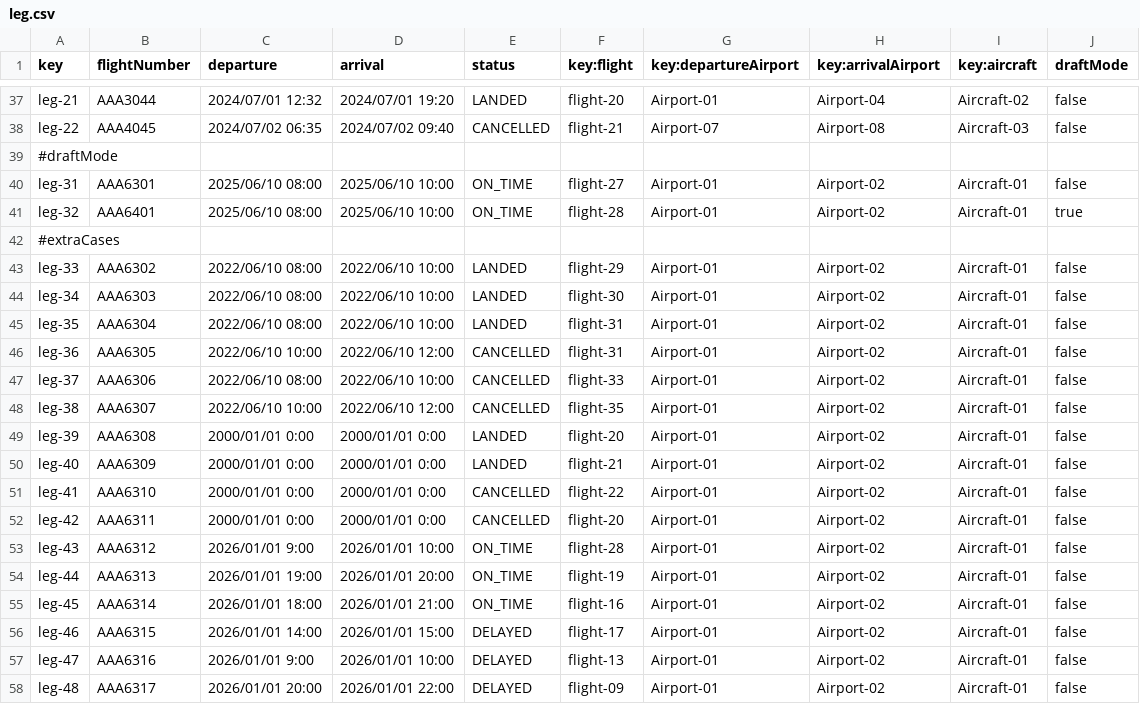
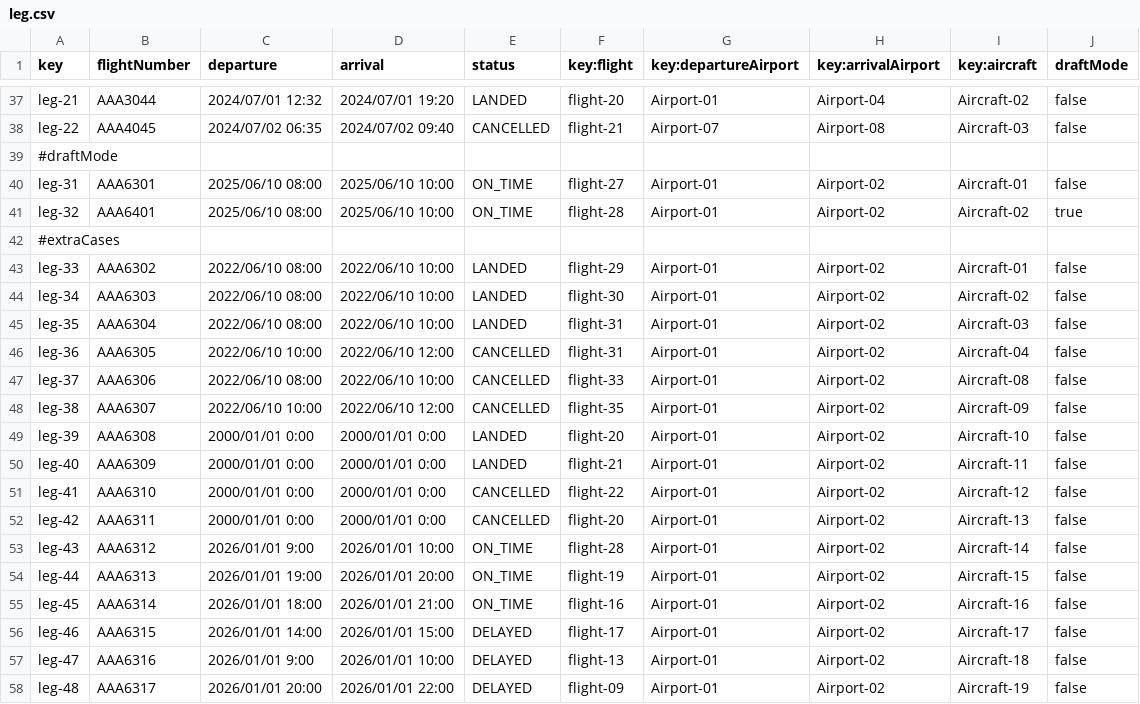
Before and after one commit to DP2-C1-049/D04, a CSV file: src/main/resources/WEB-INF/data/sample/leg.csv, drawn as a sheet; only a part is shown, gaps mark what is left out; the diff covers the shown part only.

Commit message:
cambios aircrafts legs csv

```diff
--- a/src/main/resources/WEB-INF/data/sample/leg.csv
+++ b/src/main/resources/WEB-INF/data/sample/leg.csv
@@ -40,19 +40,19 @@ leg-22,AAA4045,2024/07/02 06:35,2024/07/02 09:40,CANCELLED,flight-21,Airport-07,
 leg-31,AAA6301,2025/06/10 08:00,2025/06/10 10:00,ON_TIME,flight-27,Airport-01,Airport-02,Aircraft-01,false
-leg-32,AAA6401,2025/06/10 08:00,2025/06/10 10:00,ON_TIME,flight-28,Airport-01,Airport-02,Aircraft-01,true
+leg-32,AAA6401,2025/06/10 08:00,2025/06/10 10:00,ON_TIME,flight-28,Airport-01,Airport-02,Aircraft-02,true
 #extraCases
 leg-33,AAA6302,2022/06/10 08:00,2022/06/10 10:00,LANDED,flight-29,Airport-01,Airport-02,Aircraft-01,false
-leg-34,AAA6303,2022/06/10 08:00,2022/06/10 10:00,LANDED,flight-30,Airport-01,Airport-02,Aircraft-01,false
-leg-35,AAA6304,2022/06/10 08:00,2022/06/10 10:00,LANDED,flight-31,Airport-01,Airport-02,Aircraft-01,false
-leg-36,AAA6305,2022/06/10 10:00,2022/06/10 12:00,CANCELLED,flight-31,Airport-01,Airport-02,Aircraft-01,false
-leg-37,AAA6306,2022/06/10 08:00,2022/06/10 10:00,CANCELLED,flight-33,Airport-01,Airport-02,Aircraft-01,false
-leg-38,AAA6307,2022/06/10 10:00,2022/06/10 12:00,CANCELLED,flight-35,Airport-01,Airport-02,Aircraft-01,false
-leg-39,AAA6308,2000/01/01 0:00,2000/01/01 0:00,LANDED,flight-20,Airport-01,Airport-02,Aircraft-01,false
-leg-40,AAA6309,2000/01/01 0:00,2000/01/01 0:00,LANDED,flight-21,Airport-01,Airport-02,Aircraft-01,false
-leg-41,AAA6310,2000/01/01 0:00,2000/01/01 0:00,CANCELLED,flight-22,Airport-01,Airport-02,Aircraft-01,false
-leg-42,AAA6311,2000/01/01 0:00,2000/01/01 0:00,CANCELLED,flight-20,Airport-01,Airport-02,Aircraft-01,false
-leg-43,AAA6312,2026/01/01 9:00,2026/01/01 10:00,ON_TIME,flight-28,Airport-01,Airport-02,Aircraft-01,false
-leg-44,AAA6313,2026/01/01 19:00,2026/01/01 20:00,ON_TIME,flight-19,Airport-01,Airport-02,Aircraft-01,false
-leg-45,AAA6314,2026/01/01 18:00,2026/01/01 21:00,ON_TIME,flight-16,Airport-01,Airport-02,Aircraft-01,false
-leg-46,AAA6315,2026/01/01 14:00,2026/01/01 15:00,DELAYED,flight-17,Airport-01,Airport-02,Aircraft-01,false
-leg-47,AAA6316,2026/01/01 9:00,2026/01/01 10:00,DELAYED,flight-13,Airport-01,Airport-02,Aircraft-01,false
-leg-48,AAA6317,2026/01/01 20:00,2026/01/01 22:00,DELAYED,flight-09,Airport-01,Airport-02,Aircraft-01,false
+leg-34,AAA6303,2022/06/10 08:00,2022/06/10 10:00,LANDED,flight-30,Airport-01,Airport-02,Aircraft-02,false
+leg-35,AAA6304,2022/06/10 08:00,2022/06/10 10:00,LANDED,flight-31,Airport-01,Airport-02,Aircraft-03,false
+leg-36,AAA6305,2022/06/10 10:00,2022/06/10 12:00,CANCELLED,flight-31,Airport-01,Airport-02,Aircraft-04,false
+leg-37,AAA6306,2022/06/10 08:00,2022/06/10 10:00,CANCELLED,flight-33,Airport-01,Airport-02,Aircraft-08,false
+leg-38,AAA6307,2022/06/10 10:00,2022/06/10 12:00,CANCELLED,flight-35,Airport-01,Airport-02,Aircraft-09,false
+leg-39,AAA6308,2000/01/01 0:00,2000/01/01 0:00,LANDED,flight-20,Airport-01,Airport-02,Aircraft-10,false
+leg-40,AAA6309,2000/01/01 0:00,2000/01/01 0:00,LANDED,flight-21,Airport-01,Airport-02,Aircraft-11,false
+leg-41,AAA6310,2000/01/01 0:00,2000/01/01 0:00,CANCELLED,flight-22,Airport-01,Airport-02,Aircraft-12,false
+leg-42,AAA6311,2000/01/01 0:00,2000/01/01 0:00,CANCELLED,flight-20,Airport-01,Airport-02,Aircraft-13,false
+leg-43,AAA6312,2026/01/01 9:00,2026/01/01 10:00,ON_TIME,flight-28,Airport-01,Airport-02,Aircraft-14,false
+leg-44,AAA6313,2026/01/01 19:00,2026/01/01 20:00,ON_TIME,flight-19,Airport-01,Airport-02,Aircraft-15,false
+leg-45,AAA6314,2026/01/01 18:00,2026/01/01 21:00,ON_TIME,flight-16,Airport-01,Airport-02,Aircraft-16,false
+leg-46,AAA6315,2026/01/01 14:00,2026/01/01 15:00,DELAYED,flight-17,Airport-01,Airport-02,Aircraft-17,false
+leg-47,AAA6316,2026/01/01 9:00,2026/01/01 10:00,DELAYED,flight-13,Airport-01,Airport-02,Aircraft-18,false
+leg-48,AAA6317,2026/01/01 20:00,2026/01/01 22:00,DELAYED,flight-09,Airport-01,Airport-02,Aircraft-19,false
```
Also changed, not shown: 9 edited cells elsewhere in this file.
